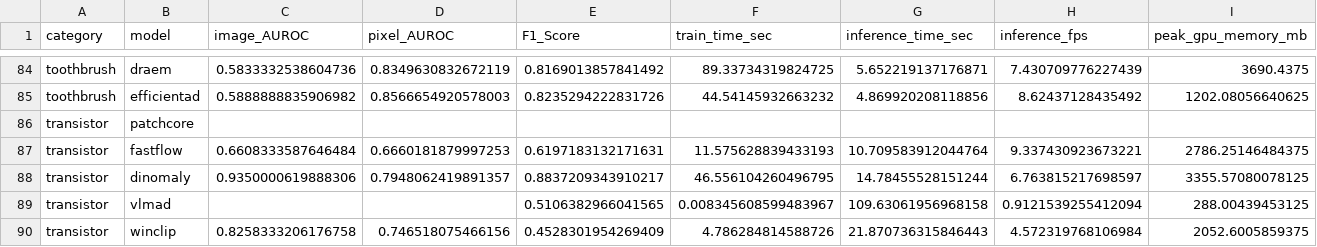
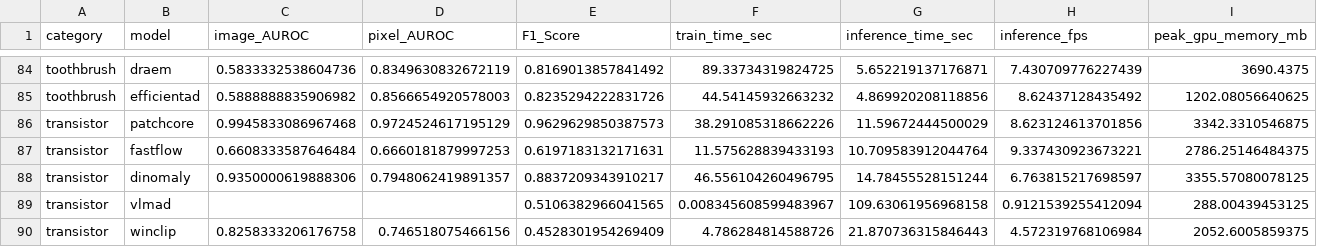
Before and after one commit to gatrellesse/anomaly_detection, a CSV file: mvtec_results.csv, drawn as a sheet; only a part is shown, gaps mark what is left out; removed rows and columns are numbered as before the commit, all else as after; rows hold the shown columns only; the diff names each change by its address in the sheet, - before the commit and + after, or states it on an @@ line.

Commit message:
Fill missing line in mvtec_results.csv with separate patchcore transistor results

```diff
--- a/mvtec_results.csv
+++ b/mvtec_results.csv
-row 86: transistor | patchcore
+row 86: transistor | patchcore | 0.9945833086967468 | 0.9724524617195129 | 0.9629629850387573 | 38.291085318662226 | 11.59672444500029 | 8.623124613701856 | 3342.3310546875
```
